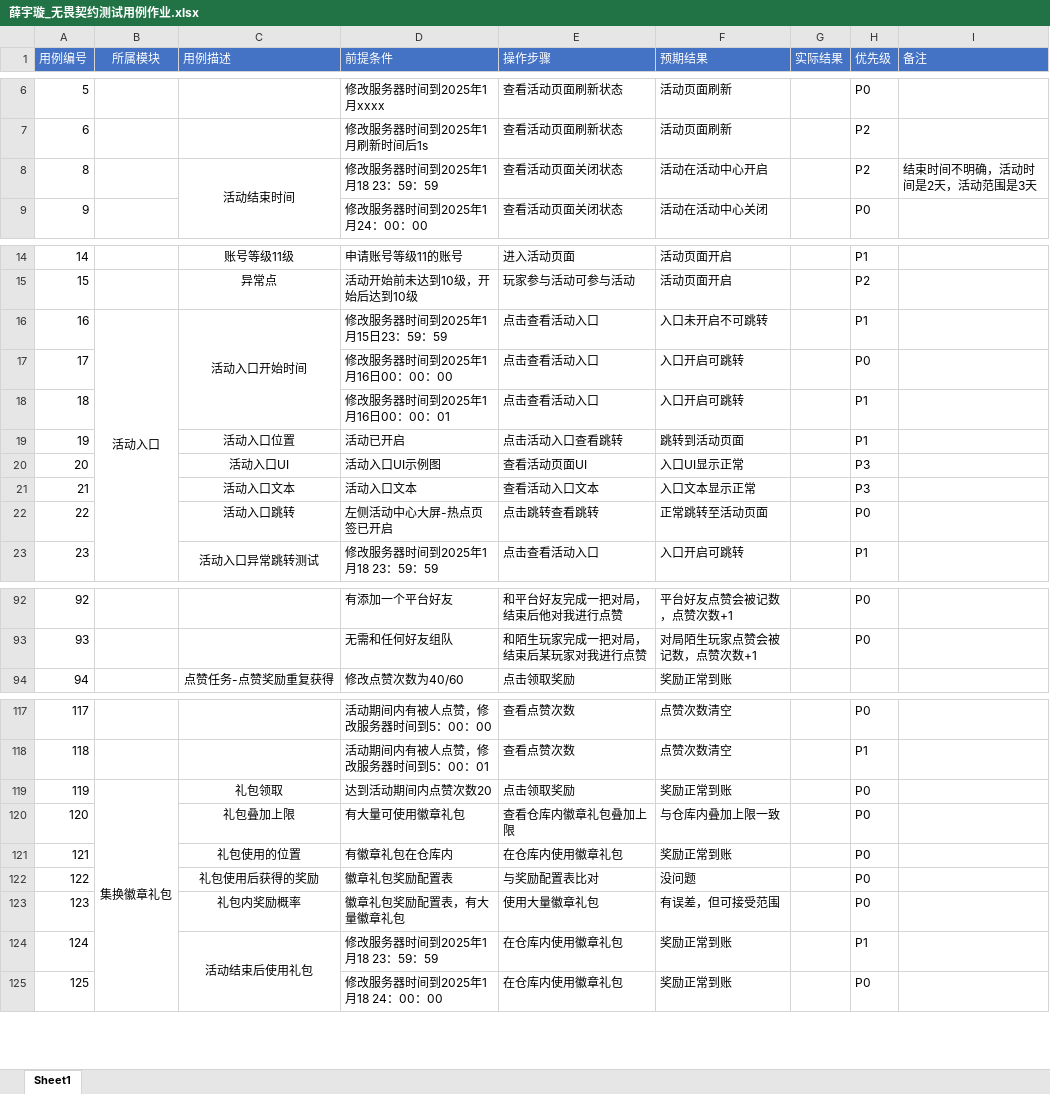
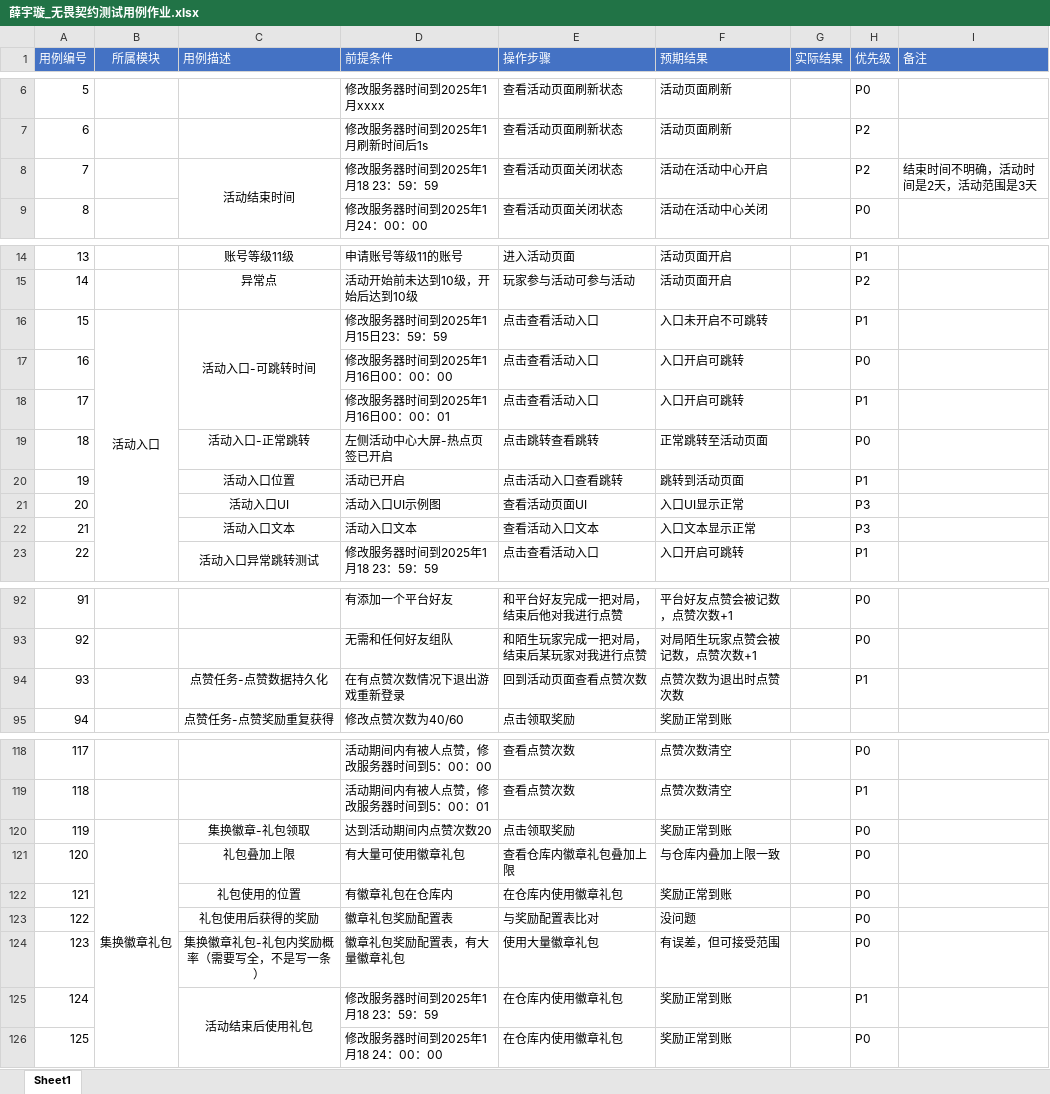
Before and after one commit to 1zero0/Obsidian-Notes, an Excel workbook: 培训日报/培训专用测试点文件夹/无畏契约冲分活动测试点/薛宇璇_无畏契约测试用例作业.xlsx, sheet Sheet1, drawn as a sheet; only a part is shown, gaps mark what is left out; values as stored, in another font and other column widths than the file's, no borders; removed rows and columns are numbered as before the commit, all else as after; the diff names each change by its address in the sheet, - before the commit and + after, or states it on an @@ line.

```diff
--- a/培训日报/培训专用测试点文件夹/无畏契约冲分活动测试点/薛宇璇_无畏契约测试用例作业.xlsx (sheet Sheet1)
+++ b/培训日报/培训专用测试点文件夹/无畏契约冲分活动测试点/薛宇璇_无畏契约测试用例作业.xlsx (sheet Sheet1)
@@ column A (用例编号) renumbered between rows 8 and 93 @@
-C16 (用例描述): 活动入口开始时间
+C16 (用例描述): 活动入口-可跳转时间
+row 19: 18 |  | 活动入口-正常跳转 | 左侧活动中心大屏-热点页签已开启 | 点击跳转查看跳转 | 正常跳转至活动页面 |  | P0
-row 22: 22 |  | 活动入口跳转 | 左侧活动中心大屏-热点页签已开启 | 点击跳转查看跳转 | 正常跳转至活动页面 |  | P0
+row 94: 93 |  | 点赞任务-点赞数据持久化 | 在有点赞次数情况下退出游戏重新登录 | 回到活动页面查看点赞次数 | 点赞次数为退出时点赞次数 |  | P1
-C120 (用例描述): 礼包领取
+C120 (用例描述): 集换徽章-礼包领取
-C124 (用例描述): 礼包内奖励概率
+C124 (用例描述): 集换徽章礼包-礼包内奖励概率（需要写全，不是写一条）
```
Also changed, not shown: 1 other file.
